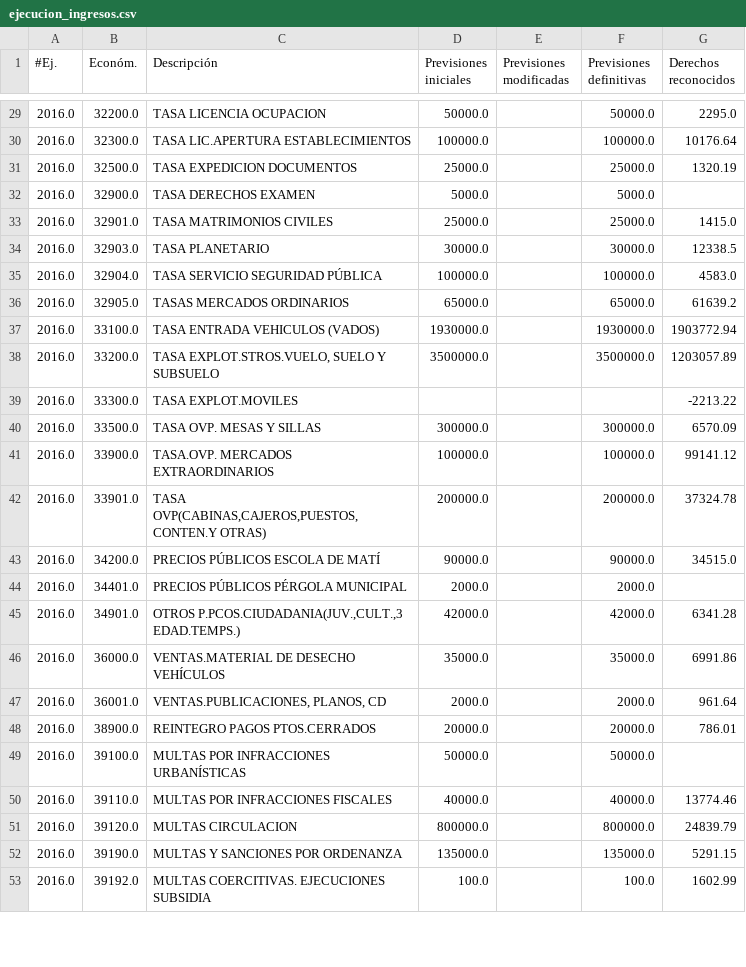
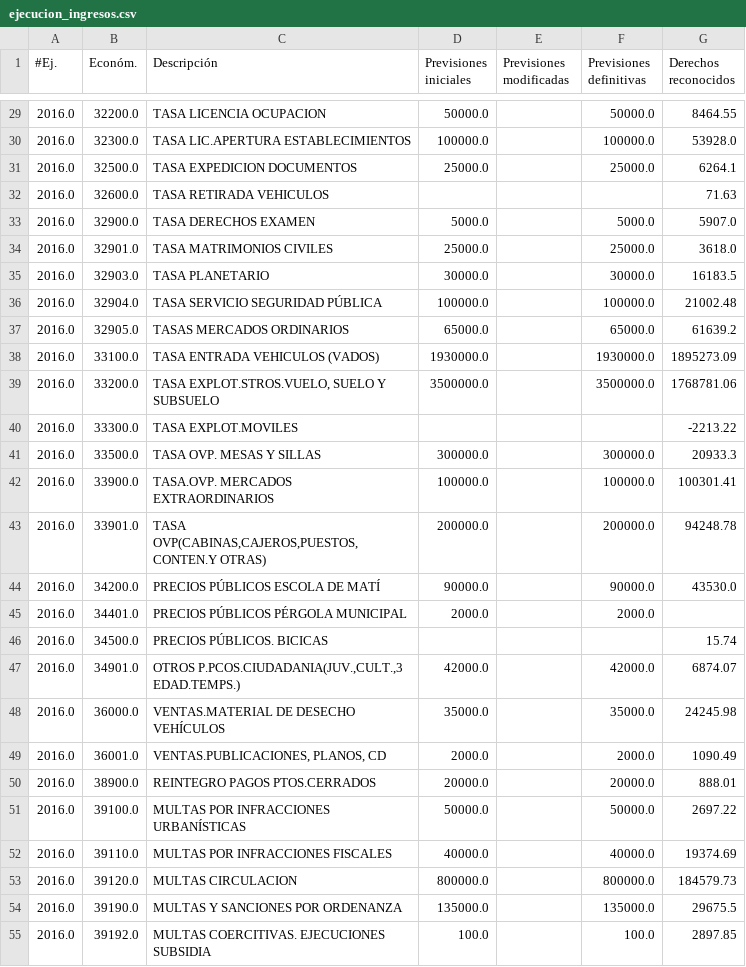
Before and after one commit to civio/presupuesto-castellon, a CSV file: data/ca/municipio/2016/ejecucion_ingresos.csv, drawn as a sheet; only a part is shown, gaps mark what is left out; the diff covers the shown part only.

```diff
--- a/data/ca/municipio/2016/ejecucion_ingresos.csv
+++ b/data/ca/municipio/2016/ejecucion_ingresos.csv
@@ -29,25 +29,27 @@
-2016.0,32200.0,TASA LICENCIA OCUPACION,50000.0,,50000.0,2295.0
-2016.0,32300.0,TASA LIC.APERTURA ESTABLECIMIENTOS,100000.0,,100000.0,10176.64
-2016.0,32500.0,TASA EXPEDICION DOCUMENTOS,25000.0,,25000.0,1320.19
-2016.0,32900.0,TASA DERECHOS EXAMEN,5000.0,,5000.0,
-2016.0,32901.0,TASA MATRIMONIOS CIVILES,25000.0,,25000.0,1415.0
-2016.0,32903.0,TASA PLANETARIO,30000.0,,30000.0,12338.5
-2016.0,32904.0,TASA SERVICIO SEGURIDAD PÚBLICA,100000.0,,100000.0,4583.0
+2016.0,32200.0,TASA LICENCIA OCUPACION,50000.0,,50000.0,8464.55
+2016.0,32300.0,TASA LIC.APERTURA ESTABLECIMIENTOS,100000.0,,100000.0,53928.0
+2016.0,32500.0,TASA EXPEDICION DOCUMENTOS,25000.0,,25000.0,6264.1
+2016.0,32600.0,TASA RETIRADA VEHICULOS,,,,71.63
+2016.0,32900.0,TASA DERECHOS EXAMEN,5000.0,,5000.0,5907.0
+2016.0,32901.0,TASA MATRIMONIOS CIVILES,25000.0,,25000.0,3618.0
+2016.0,32903.0,TASA PLANETARIO,30000.0,,30000.0,16183.5
+2016.0,32904.0,TASA SERVICIO SEGURIDAD PÚBLICA,100000.0,,100000.0,21002.48
 2016.0,32905.0,TASAS MERCADOS ORDINARIOS,65000.0,,65000.0,61639.2
-2016.0,33100.0,TASA ENTRADA VEHICULOS (VADOS),1930000.0,,1930000.0,1903772.94
-2016.0,33200.0,"TASA EXPLOT.STROS.VUELO, SUELO Y SUBSUELO",3500000.0,,3500000.0,1203057.89
+2016.0,33100.0,TASA ENTRADA VEHICULOS (VADOS),1930000.0,,1930000.0,1895273.09
+2016.0,33200.0,"TASA EXPLOT.STROS.VUELO, SUELO Y SUBSUELO",3500000.0,,3500000.0,1768781.06
 2016.0,33300.0,TASA EXPLOT.MOVILES,,,,-2213.22
-2016.0,33500.0,TASA OVP. MESAS Y SILLAS,300000.0,,300000.0,6570.09
-2016.0,33900.0,TASA.OVP. MERCADOS EXTRAORDINARIOS,100000.0,,100000.0,99141.12
-2016.0,33901.0,"TASA OVP(CABINAS,CAJEROS,PUESTOS,CONTEN.Y OTRAS)",200000.0,,200000.0,37324.78
-2016.0,34200.0,PRECIOS PÚBLICOS ESCOLA DE MATÍ,90000.0,,90000.0,34515.0
+2016.0,33500.0,TASA OVP. MESAS Y SILLAS,300000.0,,300000.0,20933.3
+2016.0,33900.0,TASA.OVP. MERCADOS EXTRAORDINARIOS,100000.0,,100000.0,100301.41
+2016.0,33901.0,"TASA OVP(CABINAS,CAJEROS,PUESTOS,CONTEN.Y OTRAS)",200000.0,,200000.0,94248.78
+2016.0,34200.0,PRECIOS PÚBLICOS ESCOLA DE MATÍ,90000.0,,90000.0,43530.0
 2016.0,34401.0,PRECIOS PÚBLICOS PÉRGOLA MUNICIPAL,2000.0,,2000.0,
-2016.0,34901.0,"OTROS P.PCOS.CIUDADANIA(JUV.,CULT.,3 EDAD.TEMPS.)",42000.0,,42000.0,6341.28
-2016.0,36000.0,VENTAS.MATERIAL DE DESECHO VEHÍCULOS,35000.0,,35000.0,6991.86
-2016.0,36001.0,"VENTAS.PUBLICACIONES, PLANOS, CD",2000.0,,2000.0,961.64
-2016.0,38900.0,REINTEGRO PAGOS PTOS.CERRADOS,20000.0,,20000.0,786.01
-2016.0,39100.0,MULTAS POR INFRACCIONES URBANÍSTICAS,50000.0,,50000.0,
-2016.0,39110.0,MULTAS POR INFRACCIONES FISCALES,40000.0,,40000.0,13774.46
-2016.0,39120.0,MULTAS CIRCULACION,800000.0,,800000.0,24839.79
-2016.0,39190.0,MULTAS Y SANCIONES POR ORDENANZA,135000.0,,135000.0,5291.15
-2016.0,39192.0,MULTAS COERCITIVAS. EJECUCIONES SUBSIDIA,100.0,,100.0,1602.99
+2016.0,34500.0,PRECIOS PÚBLICOS. BICICAS,,,,15.74
+2016.0,34901.0,"OTROS P.PCOS.CIUDADANIA(JUV.,CULT.,3 EDAD.TEMPS.)",42000.0,,42000.0,6874.07
+2016.0,36000.0,VENTAS.MATERIAL DE DESECHO VEHÍCULOS,35000.0,,35000.0,24245.98
+2016.0,36001.0,"VENTAS.PUBLICACIONES, PLANOS, CD",2000.0,,2000.0,1090.49
+2016.0,38900.0,REINTEGRO PAGOS PTOS.CERRADOS,20000.0,,20000.0,888.01
+2016.0,39100.0,MULTAS POR INFRACCIONES URBANÍSTICAS,50000.0,,50000.0,2697.22
+2016.0,39110.0,MULTAS POR INFRACCIONES FISCALES,40000.0,,40000.0,19374.69
+2016.0,39120.0,MULTAS CIRCULACION,800000.0,,800000.0,184579.73
+2016.0,39190.0,MULTAS Y SANCIONES POR ORDENANZA,135000.0,,135000.0,29675.5
+2016.0,39192.0,MULTAS COERCITIVAS. EJECUCIONES SUBSIDIA,100.0,,100.0,2897.85
```
Also changed, not shown: 6 added rows and 52 edited cells elsewhere in this file, data/ca/municipio/2016/ejecucion_gastos.csv, data/es-es/municipio/2016/ejecucion_gastos.csv, 5 other files.
